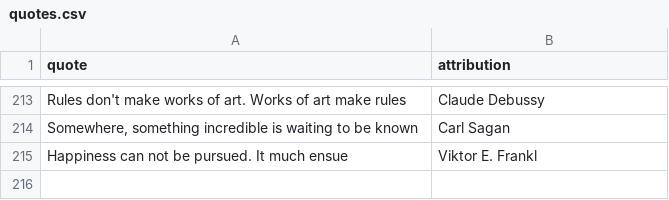
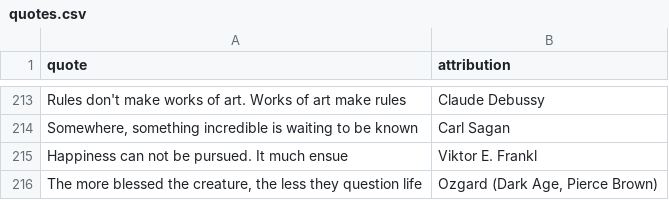
Before and after one commit to PatrickAuld/patrickauld.com, a CSV file: public/quotes.csv, drawn as a sheet; only a part is shown, gaps mark what is left out; the diff names each change by its address in the sheet, - before the commit and + after, or states it on an @@ line.

Commit message:
add Ozgard quote

```diff
--- a/public/quotes.csv
+++ b/public/quotes.csv
+row 216: The more blessed the creature, the less they question life | Ozgard (Dark Age, Pierce Brown)
```
